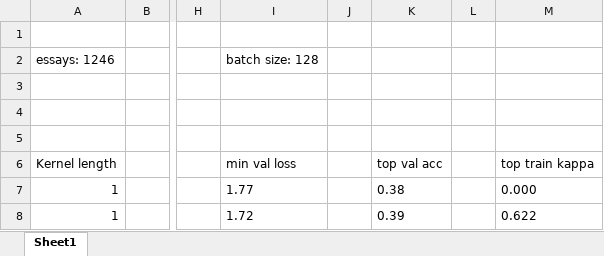
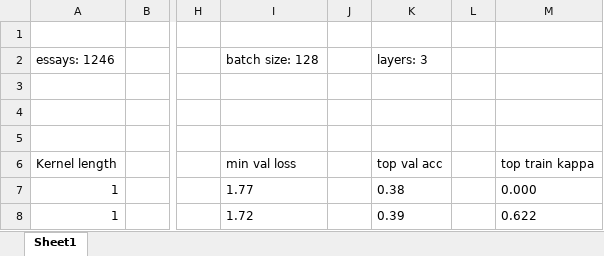
Before and after one commit to EdvinJakobsson/CNN-Master, an Excel workbook: allresults.xlsx, sheet Sheet1, drawn as a sheet; only a part is shown, gaps mark what is left out; values as stored, in another font and other column widths than the file's, no borders; the diff names each change by its address in the sheet, - before the commit and + after, or states it on an @@ line.

```diff
--- a/allresults.xlsx (sheet Sheet1)
+++ b/allresults.xlsx (sheet Sheet1)
-K2: (empty)
+K2: layers: 3
```
Also changed, not shown: 3 other files.
